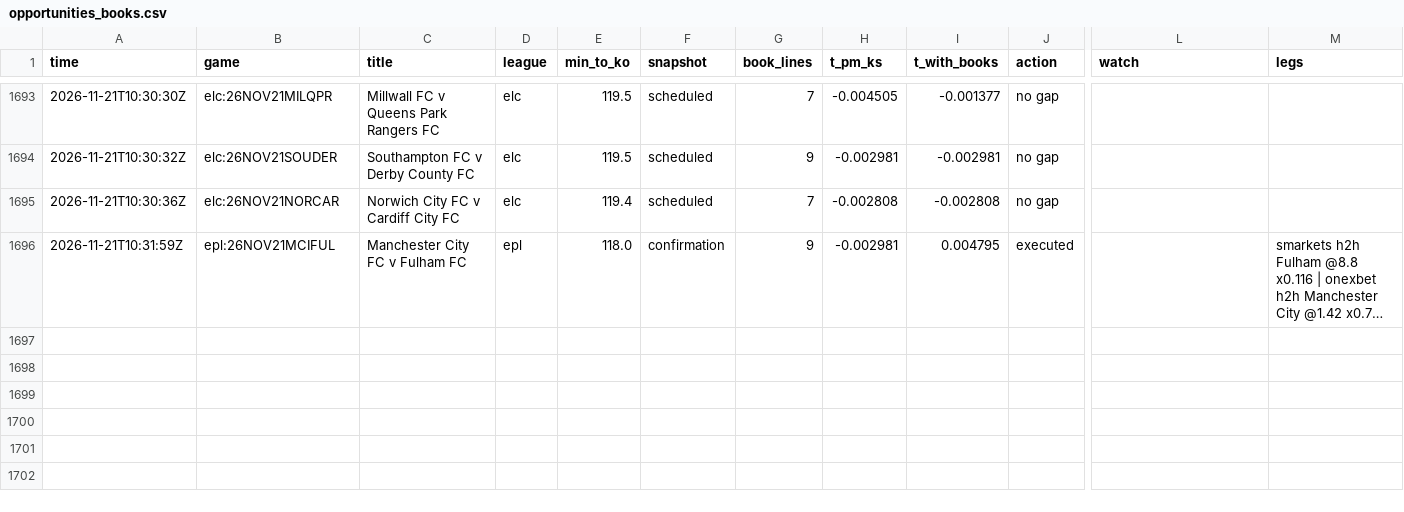
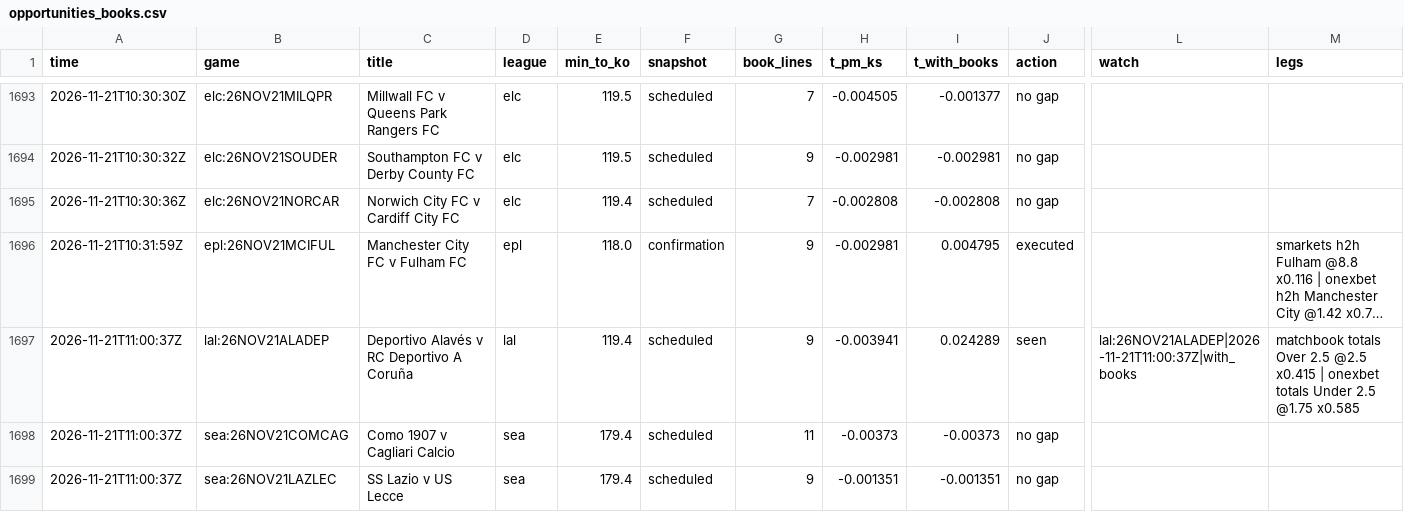
Before and after one commit to TFGdeprova/tfg-upf-test, a CSV file: results/opportunities_books.csv, drawn as a sheet; only a part is shown, gaps mark what is left out; long unchanged cells end in …; rows hold the shown columns only; the diff names each change by its address in the sheet, - before the commit and + after, or states it on an @@ line.

```diff
--- a/results/opportunities_books.csv
+++ b/results/opportunities_books.csv
+row 1697: 2026-11-21T11:00:37Z | lal:26NOV21ALADEP | Deportivo Alavés v RC Deportivo A Coruña | lal | 119.4 | scheduled | 9 | -0.003941 | 0.024289 | seen | lal:26NOV21ALADEP|2026-11-21T11:00:37Z|with_books | matchbook totals Over 2.5 @2.5 x0.415 | onexbet totals Under 2.5 @1.75 x0.585
+row 1698: 2026-11-21T11:00:37Z | sea:26NOV21COMCAG | Como 1907 v Cagliari Calcio | sea | 179.4 | scheduled | 11 | -0.00373 | -0.00373 | no gap
+row 1699: 2026-11-21T11:00:37Z | sea:26NOV21LAZLEC | SS Lazio v US Lecce | sea | 179.4 | scheduled | 9 | -0.001351 | -0.001351 | no gap
```
Also changed, not shown: results/depth.csv, 4 other files.
